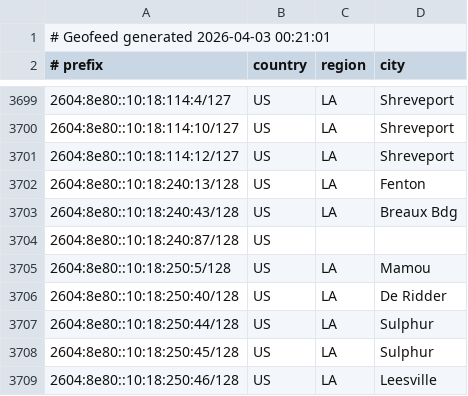
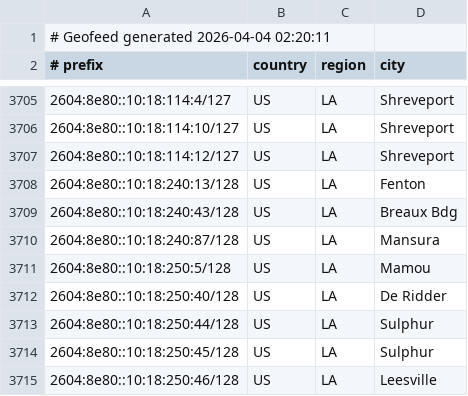
Before and after one commit to conterranae/geofeed, a CSV file: geofeed.csv, drawn as a sheet; only a part is shown, gaps mark what is left out; the diff covers the shown part only.

Commit message:
Update geofeed - 2026-04-04 02:21:42

```diff
--- a/geofeed.csv
+++ b/geofeed.csv
@@ -1,2 +1,2 @@
-# Geofeed generated 2026-04-03 00:21:01
+# Geofeed generated 2026-04-04 02:20:11
 # prefix,country,region,city
@@ -3703,3 +3709,3 @@
 2604:8e80::10:18:240:43/128,US,LA,Breaux Bdg
-2604:8e80::10:18:240:87/128,US,,
+2604:8e80::10:18:240:87/128,US,LA,Mansura
 2604:8e80::10:18:250:5/128,US,LA,Mamou
```
Also changed, not shown: 6 added rows and 2 edited cells elsewhere in this file.
